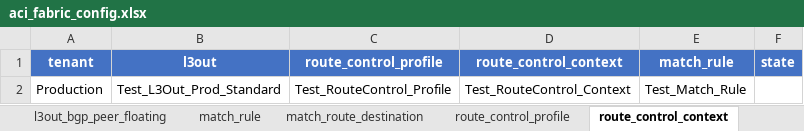
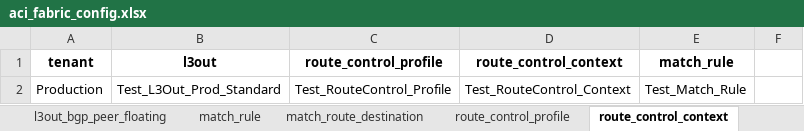
Before and after one commit to JFGrenier07/aci-fabric-automation, an Excel workbook: aci_fabric_config.xlsx, sheet route_control_context, drawn as a sheet; values as stored, in another font and other column widths than the file's, no borders; the diff names each change by its address in the sheet, - before the commit and + after, or states it on an @@ line.

```diff
--- a/aci_fabric_config.xlsx (sheet route_control_context)
+++ b/aci_fabric_config.xlsx (sheet route_control_context)
-A1:F1 fill: #4472C4
+A1:F1 fill: none
-A1:E1 text colour: #FFFFFF
+A1:E1 text colour: black
-F1: state
+F1: (empty)
```
Also changed, not shown: sheet bd_to_l3out, sheet l3out_extepg_to_contract, sheet match_route_destination, sheet match_rule, sheet route_control_profile, sheet l3out_floating_svi_path, 4 more sheets, 1 other file.
